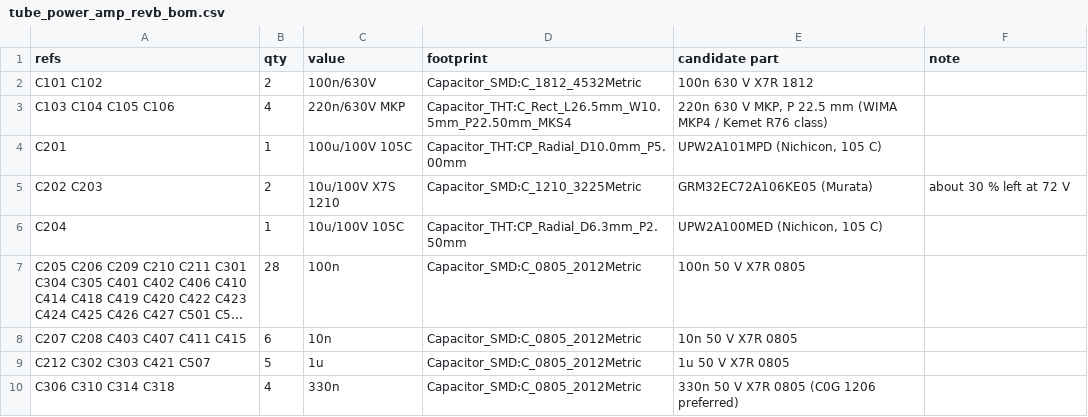
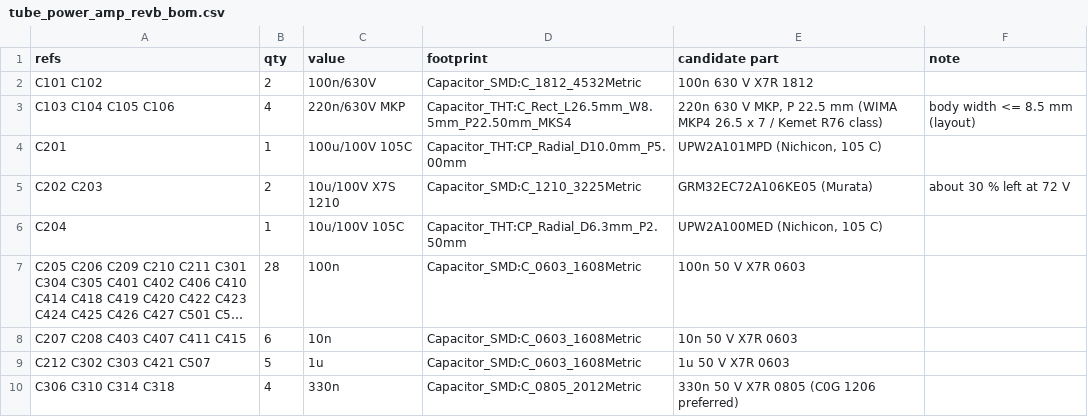
Before and after one commit to johonkanen/tube_power_amp_kicad, a CSV file: rev_b/bom/tube_power_amp_revb_bom.csv, drawn as a sheet; only a part is shown; long unchanged cells end in …; the diff covers the shown part only; the diff names each change by its address in the sheet, - before the commit and + after, or states it on an @@ line.

```diff
--- a/rev_b/bom/tube_power_amp_revb_bom.csv
+++ b/rev_b/bom/tube_power_amp_revb_bom.csv
-D3 (footprint): Capacitor_THT:C_Rect_L26.5mm_W10.5mm_P22.50mm_MKS4
+D3 (footprint): Capacitor_THT:C_Rect_L26.5mm_W8.5mm_P22.50mm_MKS4
-E3 (candidate part): …(WIMA MKP4 / Kemet…
+E3 (candidate part): …(WIMA MKP4 26.5 x 7 / Kemet…
-F3 (note): (empty)
+F3 (note): body width <= 8.5 mm (layout)
-D7:D9 (footprint): Capacitor_SMD:C_0805_2012Metric
+D7:D9 (footprint): Capacitor_SMD:C_0603_1608Metric
-E7 (candidate part): 100n 50 V X7R 0805
+E7 (candidate part): 100n 50 V X7R 0603
-E8 (candidate part): 10n 50 V X7R 0805
+E8 (candidate part): 10n 50 V X7R 0603
-E9 (candidate part): 1u 50 V X7R 0805
+E9 (candidate part): 1u 50 V X7R 0603
```
Also changed, not shown: 10 added rows, 1 removed row and 70 edited cells elsewhere in this file, rev_b/lib/footprint_map.csv, 26 other files.
